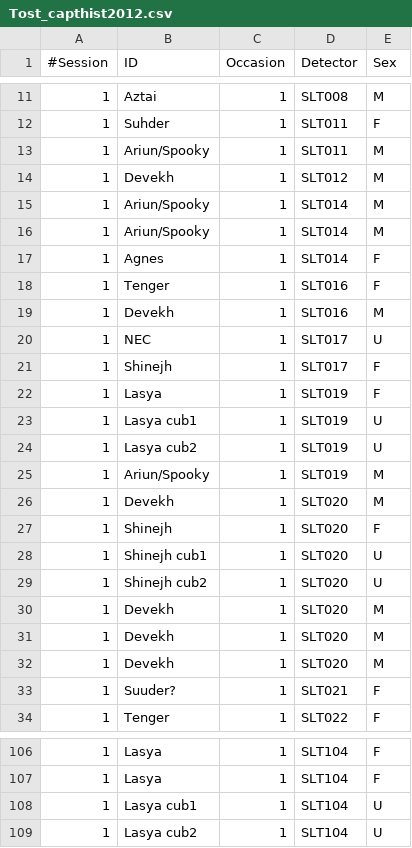
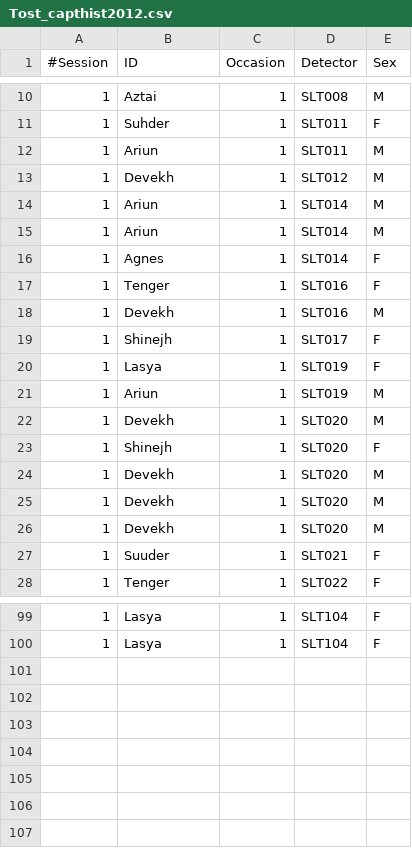
Before and after one commit to david-borchers/snowleopards, a CSV file: Tost/Tost_capthist2012.csv, drawn as a sheet; only a part is shown, gaps mark what is left out; the diff covers the shown part only.

```diff
--- a/Tost/Tost_capthist2012.csv
+++ b/Tost/Tost_capthist2012.csv
@@ -12,6 +11,6 @@
 1,Suhder,1,SLT011,F
-1,Ariun/Spooky,1,SLT011,M
+1,Ariun,1,SLT011,M
 1,Devekh,1,SLT012,M
-1,Ariun/Spooky,1,SLT014,M
-1,Ariun/Spooky,1,SLT014,M
+1,Ariun,1,SLT014,M
+1,Ariun,1,SLT014,M
 1,Agnes,1,SLT014,F
@@ -19,12 +18,7 @@
 1,Devekh,1,SLT016,M
-1,NEC,1,SLT017,U
 1,Shinejh,1,SLT017,F
 1,Lasya,1,SLT019,F
-1,Lasya cub1,1,SLT019,U
-1,Lasya cub2,1,SLT019,U
-1,Ariun/Spooky,1,SLT019,M
+1,Ariun,1,SLT019,M
 1,Devekh,1,SLT020,M
 1,Shinejh,1,SLT020,F
-1,Shinejh cub1,1,SLT020,U
-1,Shinejh cub2,1,SLT020,U
 1,Devekh,1,SLT020,M
@@ -32,3 +26,3 @@
 1,Devekh,1,SLT020,M
-1,Suuder?,1,SLT021,F
+1,Suuder,1,SLT021,F
 1,Tenger,1,SLT022,F
@@ -107,3 +100 @@
 1,Lasya,1,SLT104,F
-1,Lasya cub1,1,SLT104,U
-1,Lasya cub2,1,SLT104,U
```
Also changed, not shown: 2 removed rows and 25 edited cells elsewhere in this file, 6 other files.
